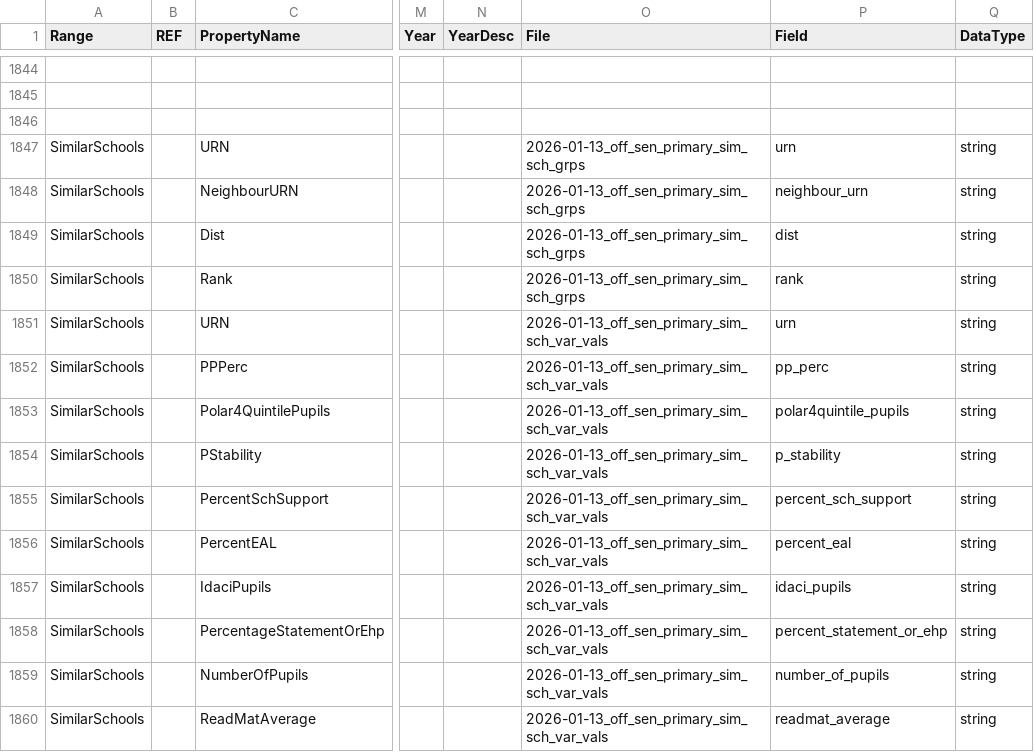
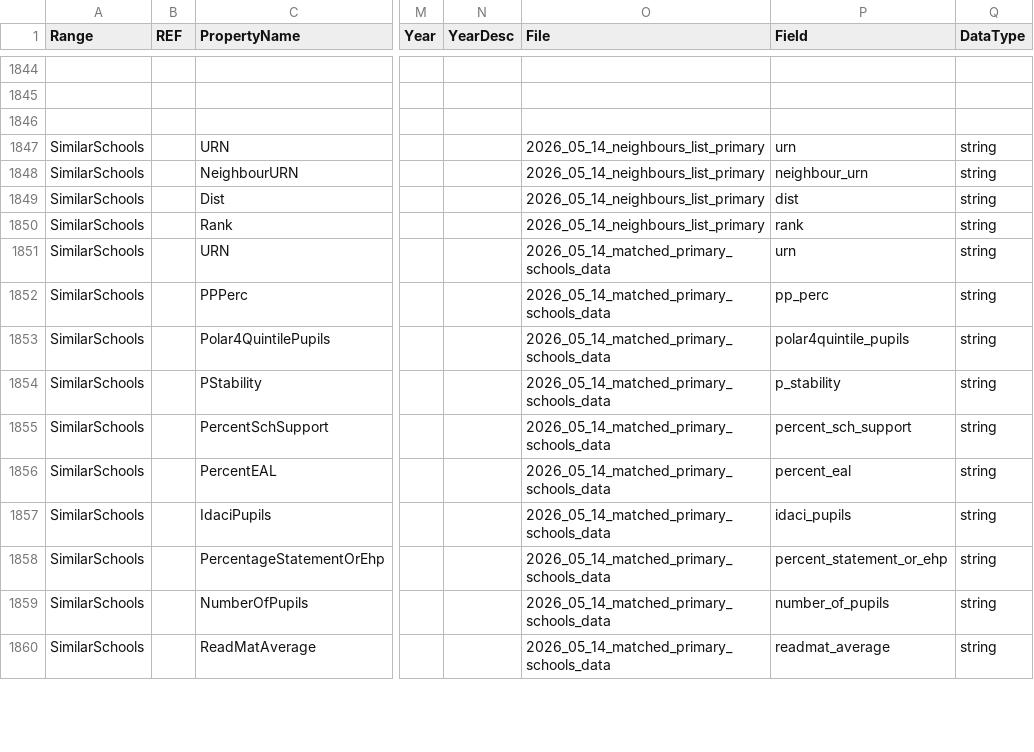
Before and after one commit to DFE-Digital/sap-sector, a CSV file: SAPData/DataMap/datamap.csv, drawn as a sheet; only a part is shown, gaps mark what is left out; the diff covers the shown part only; the diff names each change by its address in the sheet, - before the commit and + after, or states it on an @@ line.

Commit message:
Update Data map with new similar schools data files (#238)
## Description

The similar schools data set has been updated with some tweaks. These
need to be uploaded to blob storage and added to the data map. The
secondary school values data file has also changed to have a single
column ks2_mrp combining reading and maths performance, instead of two
separate columns ks2_rp and ks2_mp which needed to be averaged together
in code.

## Related Trello Ticket

https://trello.com/c/Keg8O89r/848-update-similar-schools-data-set

## Type of change

Please delete options that are not relevant.

- [ ] Bug fix (non-breaking change which fixes an issue)
- [ ] New feature (non-breaking change which adds functionality)
- [x] Breaking change (fix or feature that would cause existing
functionality to not work as expected)
- [ ] This change requires a documentation update

## How Has This Been Tested?

Please describe the tests that you ran to verify your changes. Provide
instructions so we can reproduce. Please also list any relevant details
for your test configuration

- [x] Unit tests added/updated
- [ ] Integration tests added/updated
- [ ] Manual testing performed
- [x] Tested on [Environment: Dev/Staging/Local]

## Checklist

- [x] My code follows the style guidelines of this project
- [x] I have performed a self-review of my code
- [x] I have commented my code, particularly in hard-to-understand areas
- [ ] I have made corresponding changes to the documentation
- [x] My changes generate no new warnings
- [ ] I have added tests that prove my fix is effective or that my
feature works
- [x] New and existing unit tests pass locally with my changes
- [x] I have verified accessibility requirements are met

```diff
--- a/SAPData/DataMap/datamap.csv
+++ b/SAPData/DataMap/datamap.csv
-O1847:O1850 (File): 2026-01-13_off_sen_primary_sim_sch_grps
+O1847:O1850 (File): 2026_05_14_neighbours_list_primary
-O1851:O1860 (File): 2026-01-13_off_sen_primary_sim_sch_var_vals
+O1851:O1860 (File): 2026_05_14_matched_primary_schools_data
```
Also changed, not shown: 1 removed row and 17 edited cells elsewhere in this file, 25 other files.
